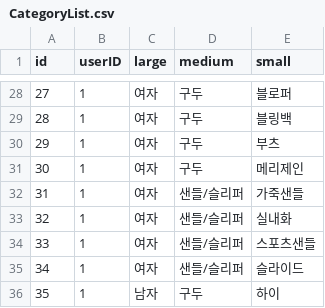
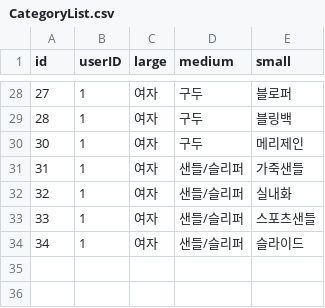
Before and after one commit to Joylish/playground, a CSV file: data/CategoryList.csv, drawn as a sheet; only a part is shown, gaps mark what is left out; the diff names each change by its address in the sheet, - before the commit and + after, or states it on an @@ line.

Commit message:
complete removeCategory function

```diff
--- a/data/CategoryList.csv
+++ b/data/CategoryList.csv
-row 30: 29 | 1 | 여자 | 구두 | 부츠
-row 36: 35 | 1 | 남자 | 구두 | 하이
```
Also changed, not shown: 2 other files.
